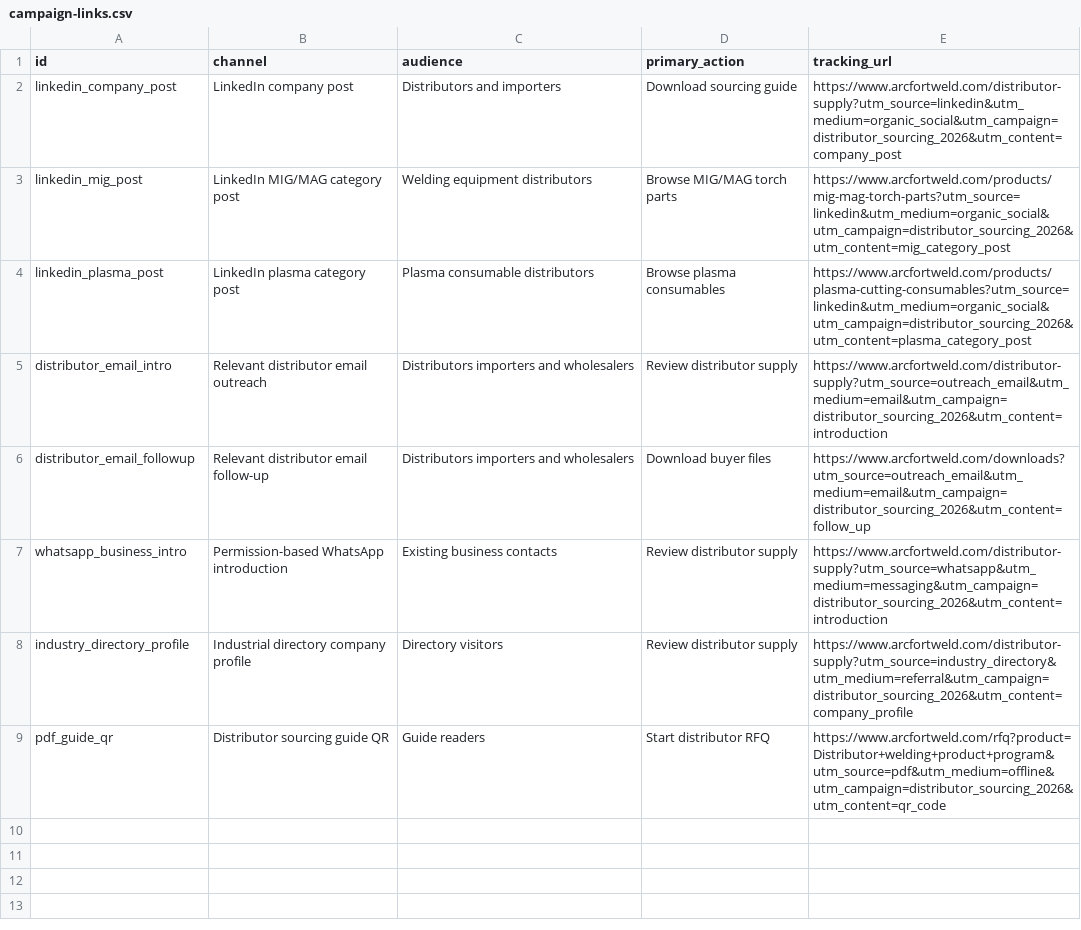
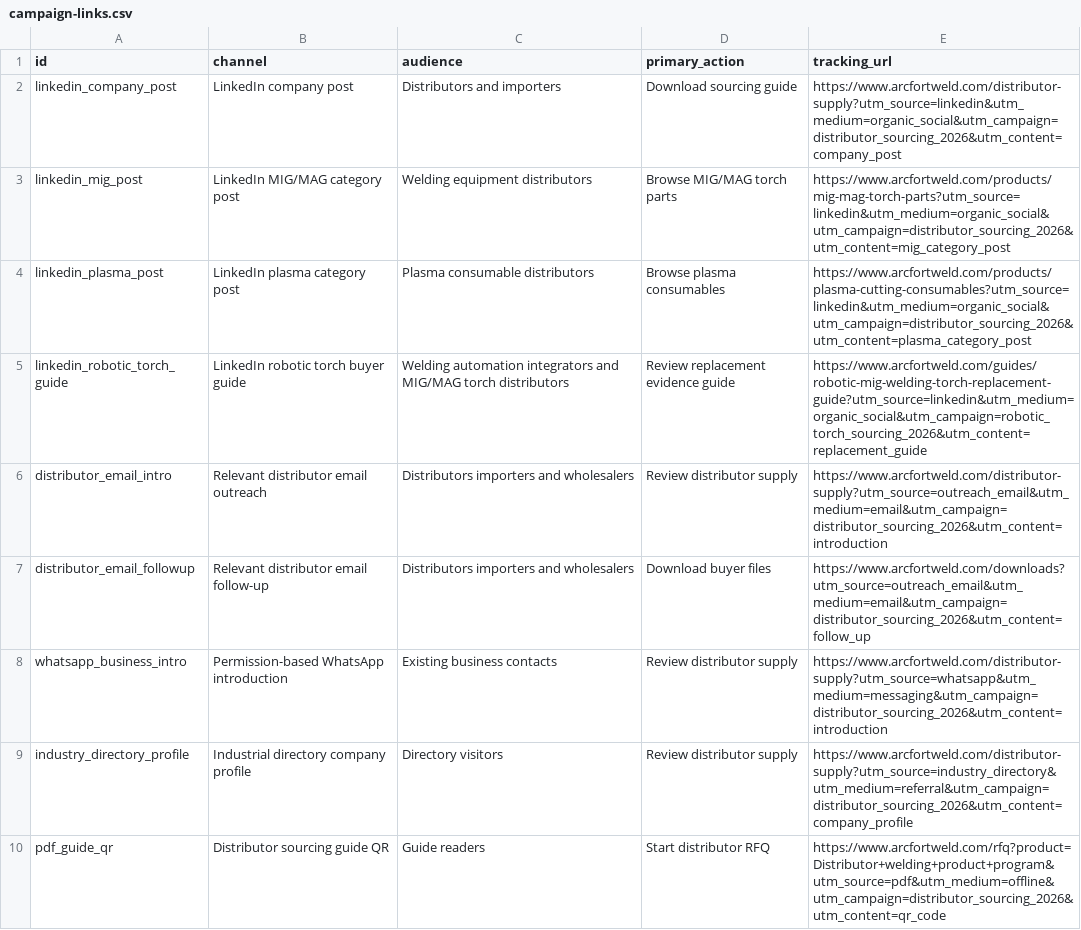
Before and after one commit to 18803076512/arcfort-website, a CSV file: docs/promotion/campaign-links.csv, drawn as a sheet.

```diff
--- a/docs/promotion/campaign-links.csv
+++ b/docs/promotion/campaign-links.csv
@@ -4,2 +4,3 @@ linkedin_mig_post,LinkedIn MIG/MAG category post,Welding equipment distributors,
 linkedin_plasma_post,LinkedIn plasma category post,Plasma consumable distributors,Browse plasma consumables,https://www.arcfortweld.com/products/plasma-cutting-consumables?utm_source=linkedin&utm_medium=organic_social&utm_campaign=distributor_sourcing_2026&utm_content=plasma_category_post
+linkedin_robotic_torch_guide,LinkedIn robotic torch buyer guide,Welding automation integrators and MIG/MAG torch distributors,Review replacement evidence guide,https://www.arcfortweld.com/guides/robotic-mig-welding-torch-replacement-guide?utm_source=linkedin&utm_medium=organic_social&utm_campaign=robotic_torch_sourcing_2026&utm_content=replacement_guide
 distributor_email_intro,Relevant distributor email outreach,Distributors importers and wholesalers,Review distributor supply,https://www.arcfortweld.com/distributor-supply?utm_source=outreach_email&utm_medium=email&utm_campaign=distributor_sourcing_2026&utm_content=introduction
```
Also changed, not shown: data/import/products.csv, data/promotion/campaigns.csv, 16 other files.
